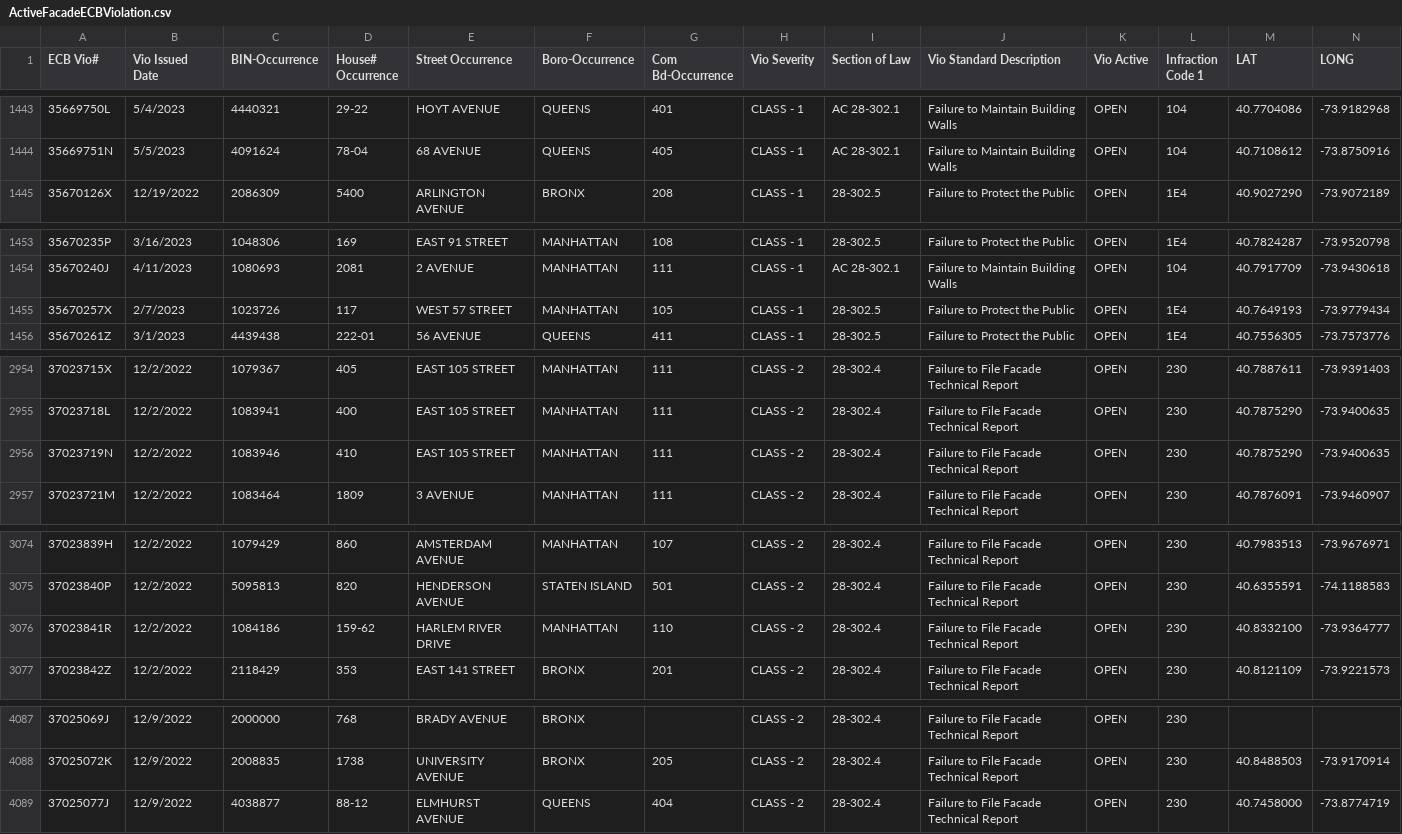
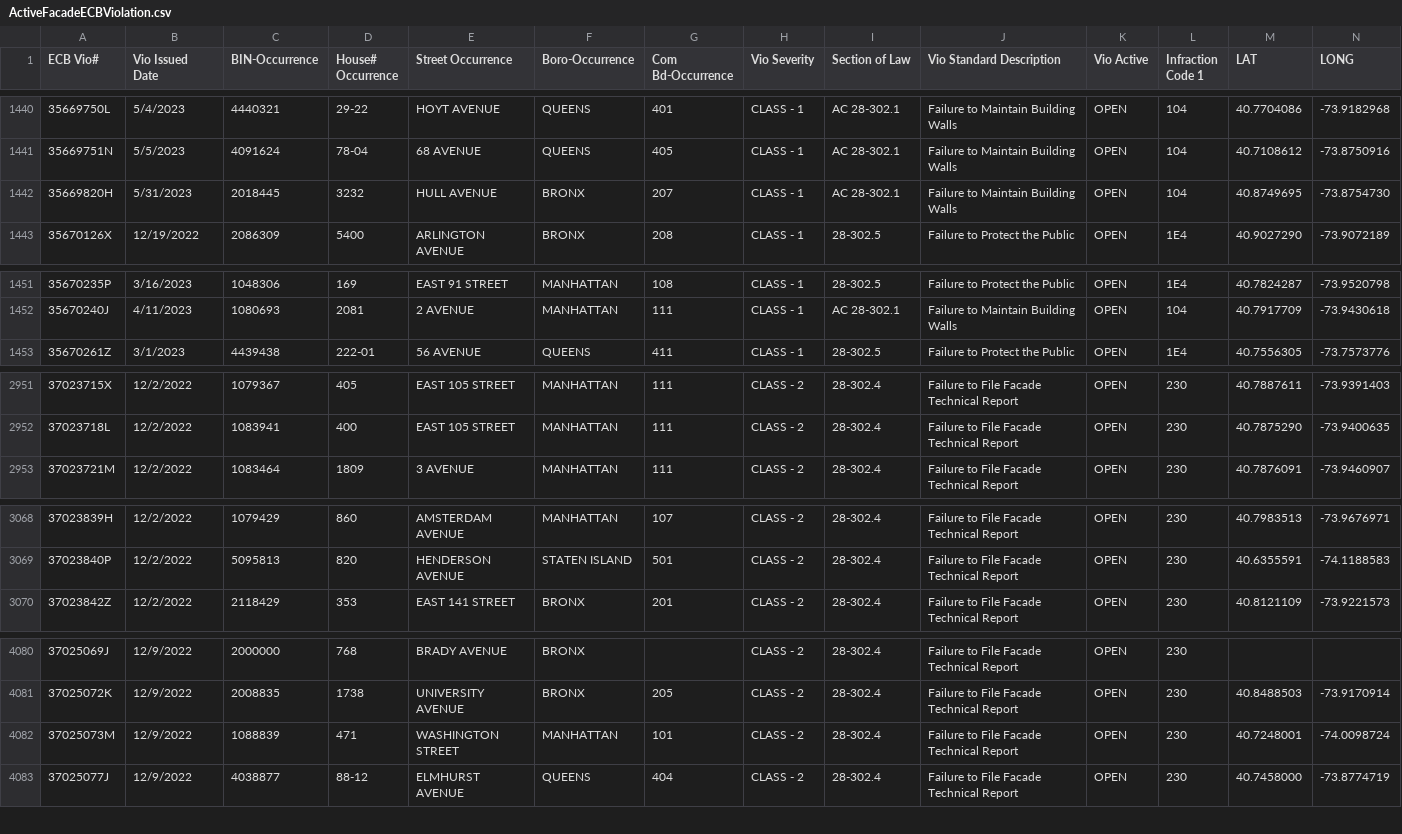
Before and after one commit to NYCDOB/FacadeSafetyReport, a CSV file: data/ActiveFacadeECBViolation.csv, drawn as a sheet; only a part is shown, gaps mark what is left out; removed rows and columns are numbered as before the commit, all else as after; the diff covers the shown part only; the diff names each change by its address in the sheet, - before the commit and + after, or states it on an @@ line.

```diff
--- a/data/ActiveFacadeECBViolation.csv
+++ b/data/ActiveFacadeECBViolation.csv
+row 1442: 35669820H | 5/31/2023 | 2018445 | 3232 | HULL AVENUE | BRONX | 207 | CLASS - 1 | AC 28-302.1 | Failure to Maintain Building Walls | OPEN | 104 | 40.8749695 | -73.8754730
-row 1455: 35670257X | 2/7/2023 | 1023726 | 117 | WEST 57 STREET | MANHATTAN | 105 | CLASS - 1 | 28-302.5 | Failure to Protect the Public | OPEN | 1E4 | 40.7649193 | -73.9779434
-row 2956: 37023719N | 12/2/2022 | 1083946 | 410 | EAST 105 STREET | MANHATTAN | 111 | CLASS - 2 | 28-302.4 | Failure to File Facade Technical Report | OPEN | 230 | 40.7875290 | -73.9400635
-row 3076: 37023841R | 12/2/2022 | 1084186 | 159-62 | HARLEM RIVER DRIVE | MANHATTAN | 110 | CLASS - 2 | 28-302.4 | Failure to File Facade Technical Report | OPEN | 230 | 40.8332100 | -73.9364777
+row 4082: 37025073M | 12/9/2022 | 1088839 | 471 | WASHINGTON STREET | MANHATTAN | 101 | CLASS - 2 | 28-302.4 | Failure to File Facade Technical Report | OPEN | 230 | 40.7248001 | -74.0098724
```
Also changed, not shown: 2 added rows and 5 removed rows elsewhere in this file, 1 other file.
